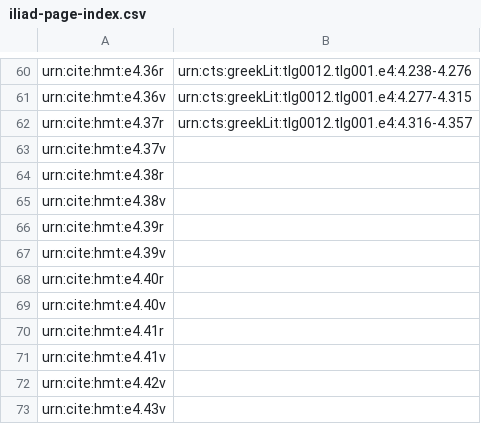
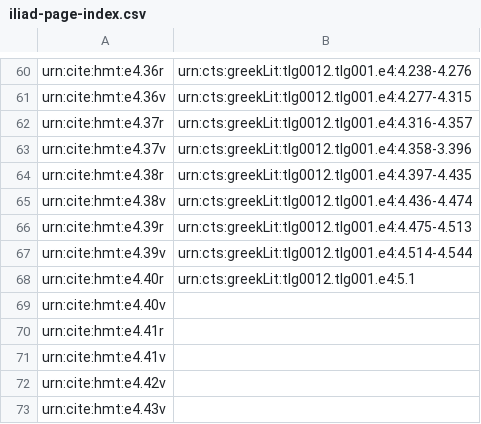
Before and after one commit to hmteditors/omega-1-12-indexin, a CSV file: iliad-page-index.csv, drawn as a sheet; only a part is shown, gaps mark what is left out.

Commit message:
Update iliad-page-index.csv

```diff
--- a/iliad-page-index.csv
+++ b/iliad-page-index.csv
@@ -62,8 +62,8 @@ urn:cite:hmt:e4.36v,urn:cts:greekLit:tlg0012.tlg001.e4:4.277-4.315
 urn:cite:hmt:e4.37r,urn:cts:greekLit:tlg0012.tlg001.e4:4.316-4.357
-urn:cite:hmt:e4.37v,
-urn:cite:hmt:e4.38r,
-urn:cite:hmt:e4.38v,
-urn:cite:hmt:e4.39r,
-urn:cite:hmt:e4.39v,
-urn:cite:hmt:e4.40r,
+urn:cite:hmt:e4.37v,urn:cts:greekLit:tlg0012.tlg001.e4:4.358-3.396
+urn:cite:hmt:e4.38r,urn:cts:greekLit:tlg0012.tlg001.e4:4.397-4.435
+urn:cite:hmt:e4.38v,urn:cts:greekLit:tlg0012.tlg001.e4:4.436-4.474
+urn:cite:hmt:e4.39r,urn:cts:greekLit:tlg0012.tlg001.e4:4.475-4.513
+urn:cite:hmt:e4.39v,urn:cts:greekLit:tlg0012.tlg001.e4:4.514-4.544
+urn:cite:hmt:e4.40r,urn:cts:greekLit:tlg0012.tlg001.e4:5.1
 urn:cite:hmt:e4.40v,
```
